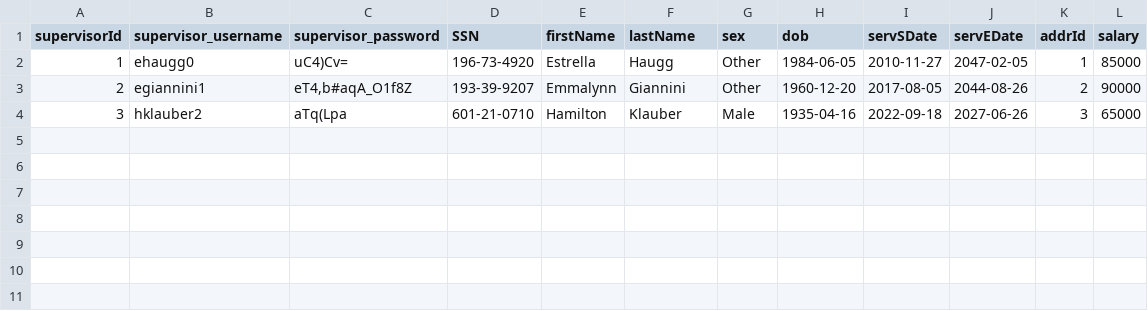
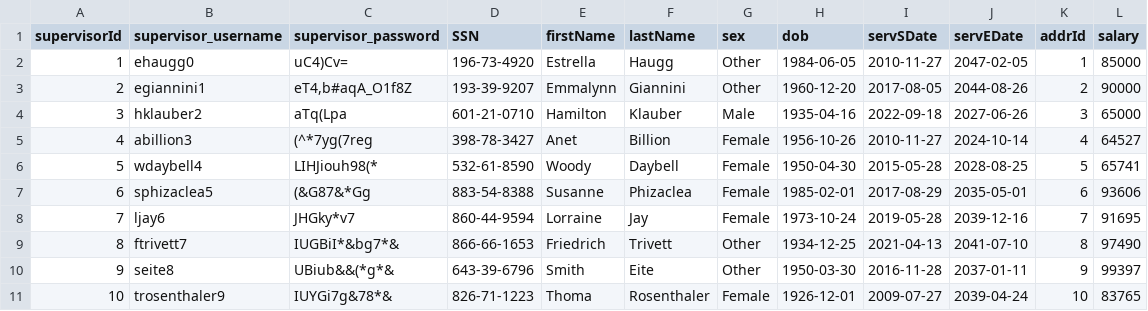
Before and after one commit to Karthik1235/IDMPPrisonManagement, a CSV file: csv_mock_data/supervisor.csv, drawn as a sheet; the diff names each change by its address in the sheet, - before the commit and + after, or states it on an @@ line.

Commit message:
All tables have >=10 rows.

```diff
--- a/csv_mock_data/supervisor.csv
+++ b/csv_mock_data/supervisor.csv
+row 5: 4 | abillion3 | (^*7yg(7reg | 398-78-3427 | Anet | Billion | Female | 1956-10-26 | 2010-11-27 | 2024-10-14 | 4 | 64527
+row 6: 5 | wdaybell4 | LIHJiouh98(* | 532-61-8590 | Woody | Daybell | Female | 1950-04-30 | 2015-05-28 | 2028-08-25 | 5 | 65741
+row 7: 6 | sphizaclea5 | (&G87&*Gg | 883-54-8388 | Susanne | Phizaclea | Female | 1985-02-01 | 2017-08-29 | 2035-05-01 | 6 | 93606
+row 8: 7 | ljay6 | JHGky*v7 | 860-44-9594 | Lorraine | Jay | Female | 1973-10-24 | 2019-05-28 | 2039-12-16 | 7 | 91695
+row 9: 8 | ftrivett7 | IUGBiI*&bg7*& | 866-66-1653 | Friedrich | Trivett | Other | 1934-12-25 | 2021-04-13 | 2041-07-10 | 8 | 97490
+row 10: 9 | seite8 | UBiub&&(*g*& | 643-39-6796 | Smith | Eite | Other | 1950-03-30 | 2016-11-28 | 2037-01-11 | 9 | 99397
+row 11: 10 | trosenthaler9 | IUYGi7g&78*& | 826-71-1223 | Thoma | Rosenthaler | Female | 1926-12-01 | 2009-07-27 | 2039-04-24 | 10 | 83765
```
Also changed, not shown: 1 other file.
